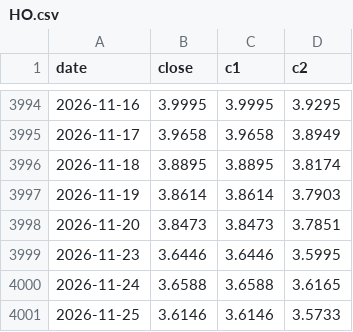
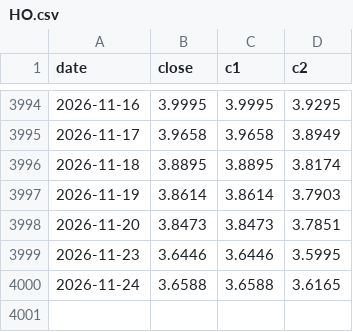
Before and after one commit to BMR-Com/biofuels, a CSV file: data/prices/HO.csv, drawn as a sheet; only a part is shown, gaps mark what is left out; the diff names each change by its address in the sheet, - before the commit and + after, or states it on an @@ line.

```diff
--- a/data/prices/HO.csv
+++ b/data/prices/HO.csv
-row 4001: 2026-11-25 | 3.6146 | 3.6146 | 3.5733
```
Also changed, not shown: data/prices/CL.csv, data/prices/FUCO.csv, 21 other files.
